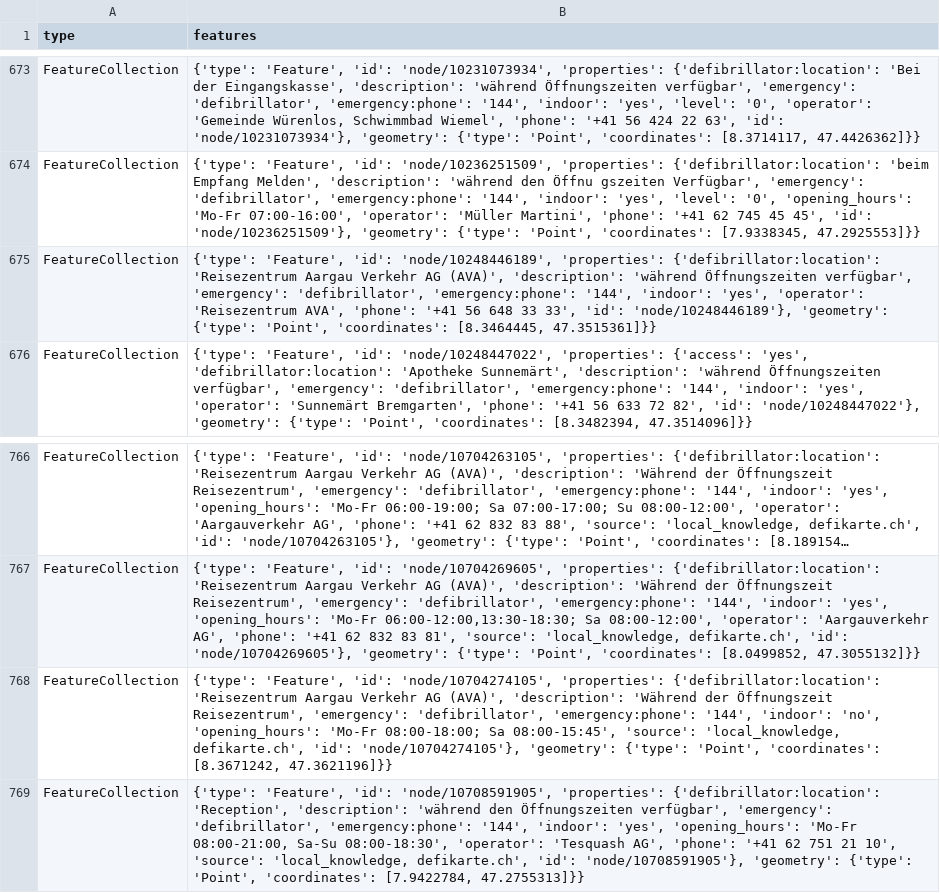
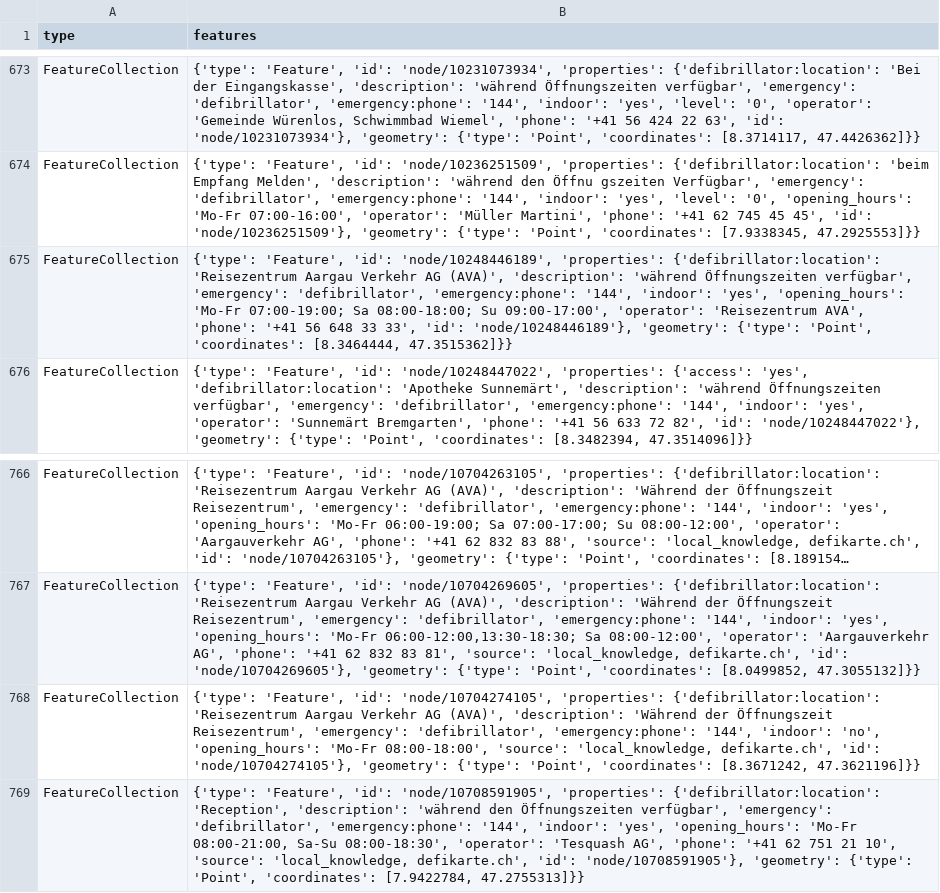
Before and after one commit to Vento-Nuenenen/defi_data, a CSV file: data/csv/defis_kt_ag.csv, drawn as a sheet; only a part is shown, gaps mark what is left out; long unchanged cells end in …; the diff names each change by its address in the sheet, - before the commit and + after, or states it on an @@ line.

```diff
--- a/data/csv/defis_kt_ag.csv
+++ b/data/csv/defis_kt_ag.csv
-B675 (features): …'indoor': 'yes', 'operator': 'Reisezentrum AVA', 'phone': '+41 56 648 33 33', 'id': 'node/10248446189'}, 'geometry': {'type': 'Point', 'coordinates': [8.3464445, 47.3515361]}}
+B675 (features): …'indoor': 'yes', 'opening_hours': 'Mo-Fr 07:00-19:00; Sa 08:00-18:00; Su 09:00-17:00', 'operator': 'Reisezentrum AVA', 'phone': '+41 56 648 33 33', 'id': 'node/10248446189'}, 'geometry': {'type': 'Point', 'coordinates': [8.3464444, 47.3515362]}}
-B768 (features): …'opening_hours': 'Mo-Fr 08:00-18:00; Sa 08:00-15:45', 'source': 'local_knowledge,…
+B768 (features): …'opening_hours': 'Mo-Fr 08:00-18:00', 'source': 'local_knowledge,…
```
Also changed, not shown: data/csv/defis_kt_tg.csv, data/csv/defis_kt_vd.csv, 5 other files.
